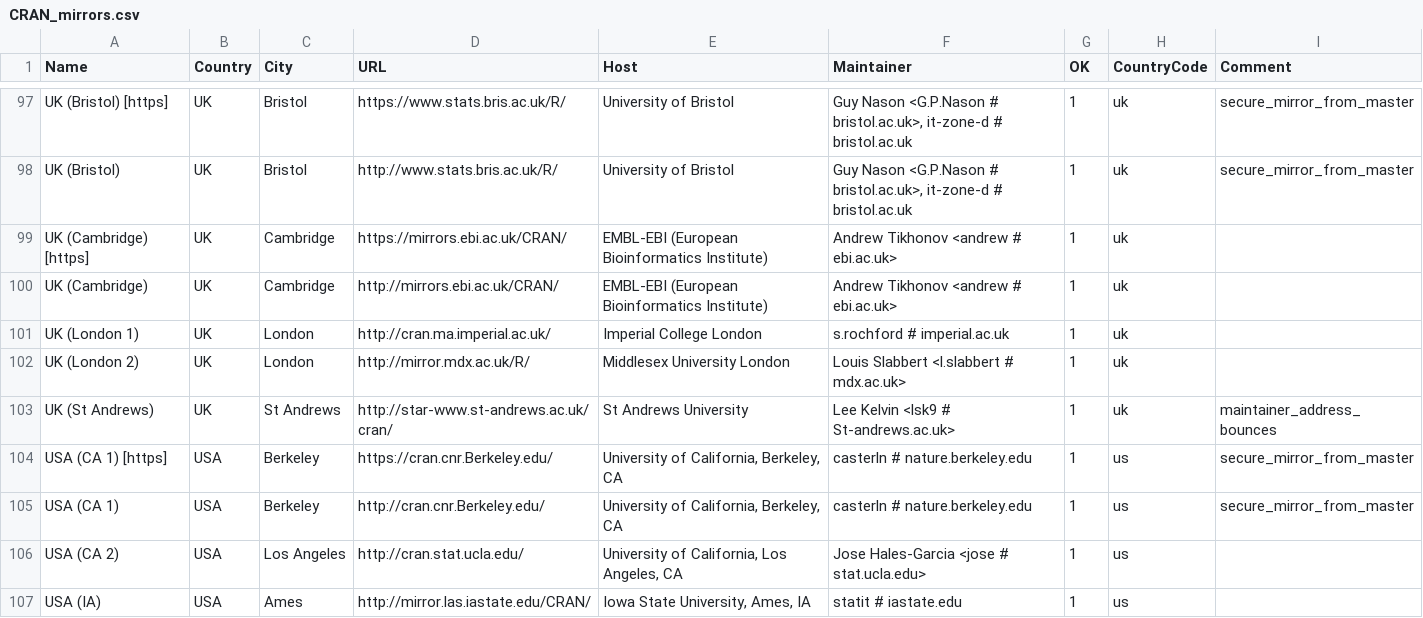
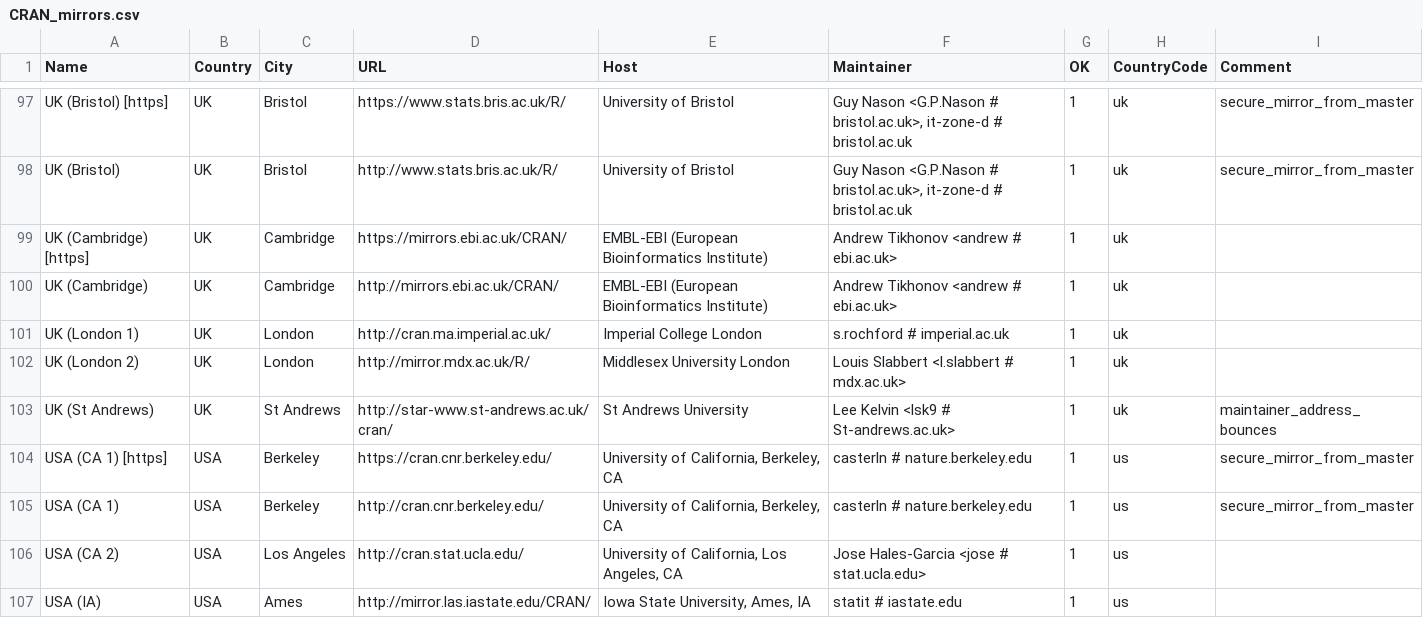
Before and after one commit to r-devel/r-svn, a CSV file: doc/CRAN_mirrors.csv, drawn as a sheet; only a part is shown, gaps mark what is left out; the diff names each change by its address in the sheet, - before the commit and + after, or states it on an @@ line.

Commit message:
Updated.
git-svn-id: https://svn.r-project.org/R/trunk@69957 00db46b3-68df-0310-9c12-caf00c1e9a41

```diff
--- a/doc/CRAN_mirrors.csv
+++ b/doc/CRAN_mirrors.csv
-D104 (URL): https://cran.cnr.Berkeley.edu/
+D104 (URL): https://cran.cnr.berkeley.edu/
-D105 (URL): http://cran.cnr.Berkeley.edu/
+D105 (URL): http://cran.cnr.berkeley.edu/
```
